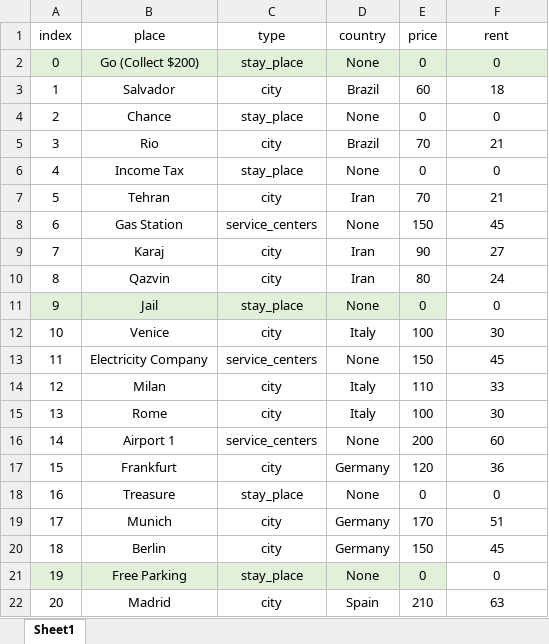
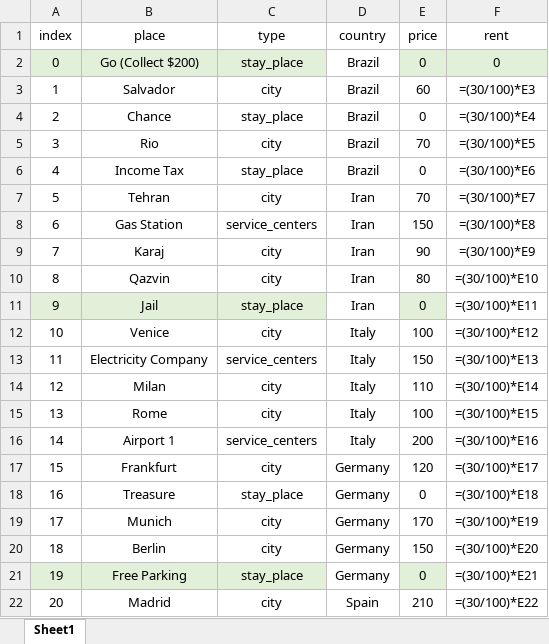
Before and after one commit to poripouria/Monopoly-Game, an Excel workbook: _Data/Properties-Detail.xlsx, sheet Sheet1, drawn as a sheet; only a part is shown; values as stored, in another font and other column widths than the file's, no borders; formulas without a stored value are shown as written; table styles not drawn; the diff covers the shown part only; the diff names each change by its address in the sheet, - before the commit and + after, or states it on an @@ line.

Commit message:
Set country for !city props

```diff
--- a/_Data/Properties-Detail.xlsx (sheet Sheet1)
+++ b/_Data/Properties-Detail.xlsx (sheet Sheet1)
-D2 (country): None
+D2 (country): Brazil
-D2 fill: #E2F0D9
+D2 fill: none
-F3 (rent): 18
+F3 (rent): =(30/100)*E3
-D4 (country): None
+D4 (country): Brazil
-F4 (rent): 0
+F4 (rent): =(30/100)*E4
-F5 (rent): 21
+F5 (rent): =(30/100)*E5
-D6 (country): None
+D6 (country): Brazil
-F6 (rent): 0
+F6 (rent): =(30/100)*E6
-F7 (rent): 21
+F7 (rent): =(30/100)*E7
-D8 (country): None
+D8 (country): Iran
-F8 (rent): 45
+F8 (rent): =(30/100)*E8
-F9 (rent): 27
+F9 (rent): =(30/100)*E9
-F10 (rent): 24
+F10 (rent): =(30/100)*E10
-D11 (country): None
+D11 (country): Iran
-D11 fill: #E2F0D9
+D11 fill: none
-F11 (rent): 0
+F11 (rent): =(30/100)*E11
-F12 (rent): 30
+F12 (rent): =(30/100)*E12
-D13 (country): None
+D13 (country): Italy
-F13 (rent): 45
+F13 (rent): =(30/100)*E13
-F14 (rent): 33
+F14 (rent): =(30/100)*E14
-F15 (rent): 30
+F15 (rent): =(30/100)*E15
-D16 (country): None
+D16 (country): Italy
-F16 (rent): 60
+F16 (rent): =(30/100)*E16
-F17 (rent): 36
+F17 (rent): =(30/100)*E17
-D18 (country): None
+D18 (country): Germany
-F18 (rent): 0
+F18 (rent): =(30/100)*E18
-F19 (rent): 51
+F19 (rent): =(30/100)*E19
-F20 (rent): 45
+F20 (rent): =(30/100)*E20
-D21 (country): None
+D21 (country): Germany
-D21 fill: #E2F0D9
+D21 fill: none
-F21 (rent): 0
+F21 (rent): =(30/100)*E21
-F22 (rent): 63
+F22 (rent): =(30/100)*E22
```
Also changed, not shown: 27 edited cells and cell formats elsewhere in this sheet.
